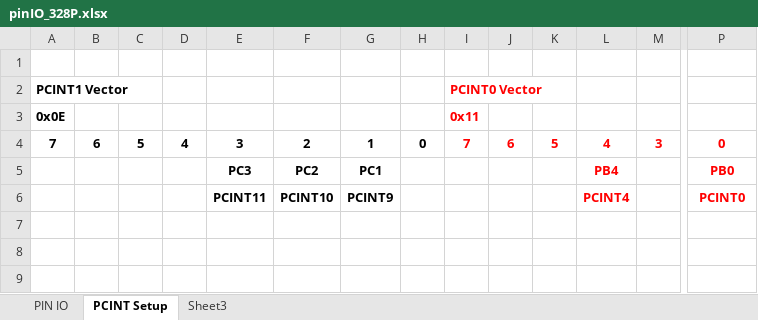
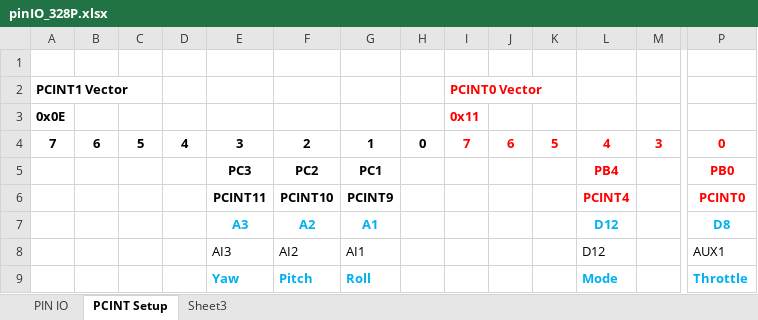
Before and after one commit to zap92/aeroquad, an Excel workbook: AeroQuad/pinIO_328P.xlsx, sheet PCINT Setup, drawn as a sheet; only a part is shown, gaps mark what is left out; values as stored, in another font and other column widths than the file's, no borders; rows hold the shown columns only; the diff names each change by its address in the sheet, - before the commit and + after, or states it on an @@ line.

```diff
--- a/AeroQuad/pinIO_328P.xlsx (sheet PCINT Setup)
+++ b/AeroQuad/pinIO_328P.xlsx (sheet PCINT Setup)
+row 7:  |  |  |  | A3 | A2 | A1 |  |  |  |  | D12 |  | D8
+row 8:  |  |  |  | AI3 | AI2 | AI1 |  |  |  |  | D12 |  | AUX1
+row 9:  |  |  |  | Yaw | Pitch | Roll |  |  |  |  | Mode |  | Throttle
```
Also changed, not shown: sheet PIN IO, AeroQuad/isrSerialICD.xlsx, 16 other files.
